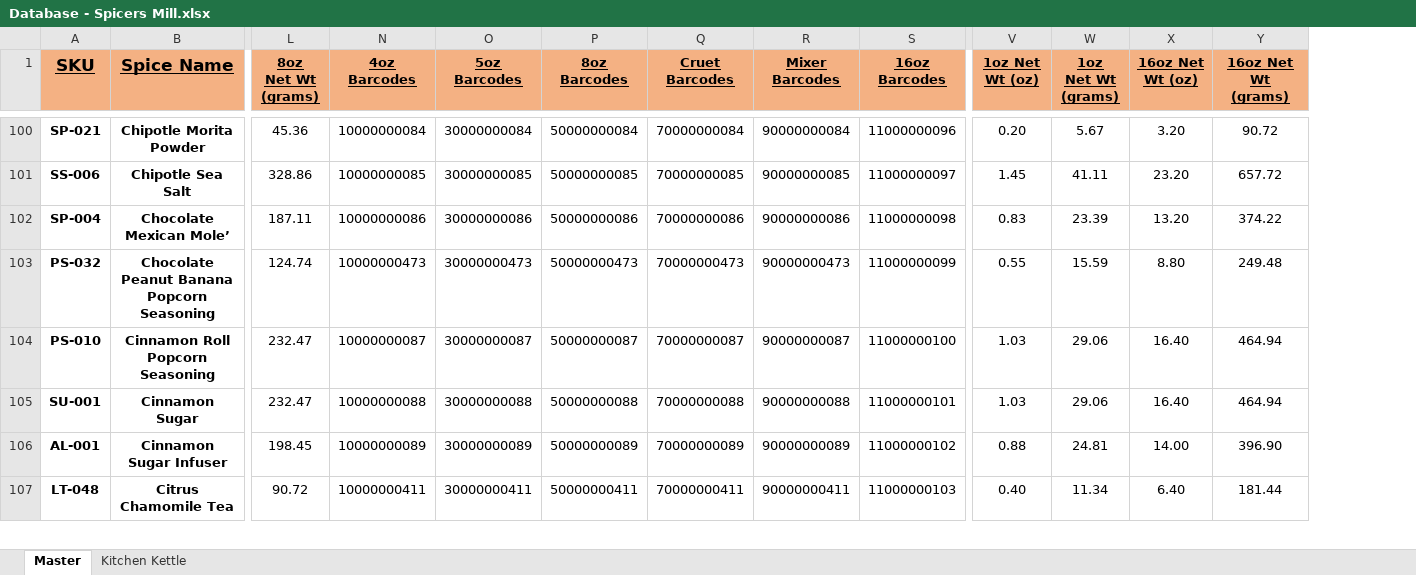
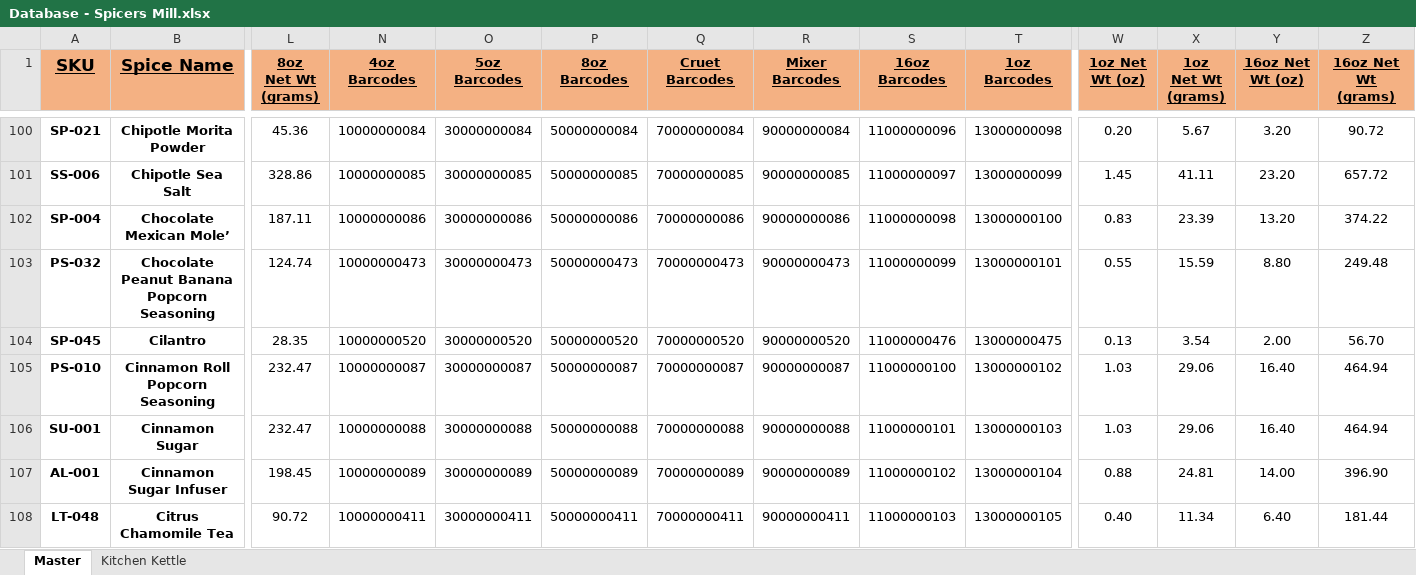
Before and after one commit to chadLinthicum/DATABASE-Spicers_Mill, an Excel workbook: Database - Spicers Mill.xlsx, sheet Master, drawn as a sheet; only a part is shown, gaps mark what is left out; values as stored, in another font and other column widths than the file's, no borders; conditional formats and table styles not drawn; rows hold the shown columns only; the diff covers the shown part only; the diff names each change by its address in the sheet, - before the commit and + after, or states it on an @@ line.

```diff
--- a/Database - Spicers Mill.xlsx (sheet Master)
+++ b/Database - Spicers Mill.xlsx (sheet Master)
+column T (1oz Barcodes), rows 100-103: 13000000098 | 13000000099 | 13000000100 | 13000000101; rows 105-108: 13000000102 | 13000000103 | 13000000104 | 13000000105
+row 104: SP-045 | Cilantro | 28.35 | 10000000520 | 30000000520 | 50000000520 | 70000000520 | 90000000520 | 11000000476 | 13000000475 | 0.13 | 3.54 | 2.00 | 56.70
```
Also changed, not shown: 3 added rows and 48 edited cells elsewhere in this sheet, formulas that keep their value, hidden cells, 1 other file.
